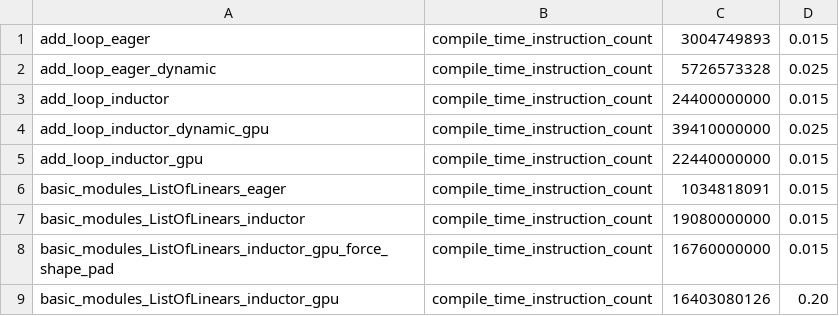
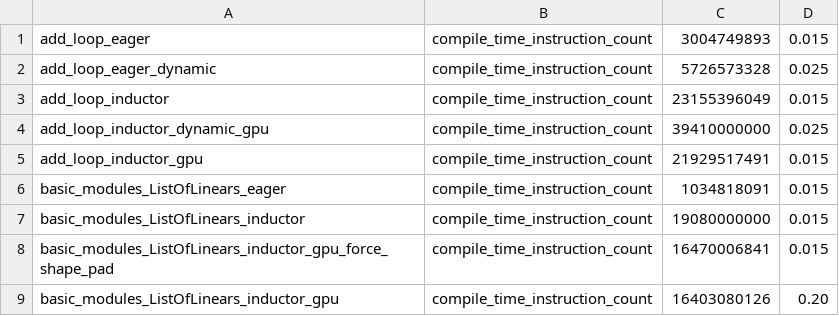
Before and after one commit to Szebebnigblack/pytorch, a CSV file: benchmarks/dynamo/pr_time_benchmarks/expected_results.csv, drawn as a sheet.

Commit message:
Cache some ValueRanges (#137438)
Pull Request resolved: https://github.com/pytorch/pytorch/pull/137438
Approved by: https://github.com/ezyang

```diff
--- a/benchmarks/dynamo/pr_time_benchmarks/expected_results.csv
+++ b/benchmarks/dynamo/pr_time_benchmarks/expected_results.csv
@@ -2,8 +2,8 @@ add_loop_eager,                compile_time_instruction_count, 3004749893,  0.01
 add_loop_eager_dynamic,        compile_time_instruction_count, 5726573328,  0.025
-add_loop_inductor,             compile_time_instruction_count, 24400000000, 0.015
+add_loop_inductor,             compile_time_instruction_count, 23155396049, 0.015
 add_loop_inductor_dynamic_gpu, compile_time_instruction_count, 39410000000, 0.025
-add_loop_inductor_gpu,         compile_time_instruction_count, 22440000000, 0.015
+add_loop_inductor_gpu,         compile_time_instruction_count, 21929517491, 0.015
 basic_modules_ListOfLinears_eager,                         compile_time_instruction_count, 1034818091,     0.015
 basic_modules_ListOfLinears_inductor,                      compile_time_instruction_count, 19080000000,    0.015
-basic_modules_ListOfLinears_inductor_gpu_force_shape_pad,  compile_time_instruction_count, 16760000000,    0.015
+basic_modules_ListOfLinears_inductor_gpu_force_shape_pad,  compile_time_instruction_count, 16470006841,    0.015
 basic_modules_ListOfLinears_inductor_gpu,                  compile_time_instruction_count, 16403080126,    0.20
```
Also changed, not shown: 2 other files.
